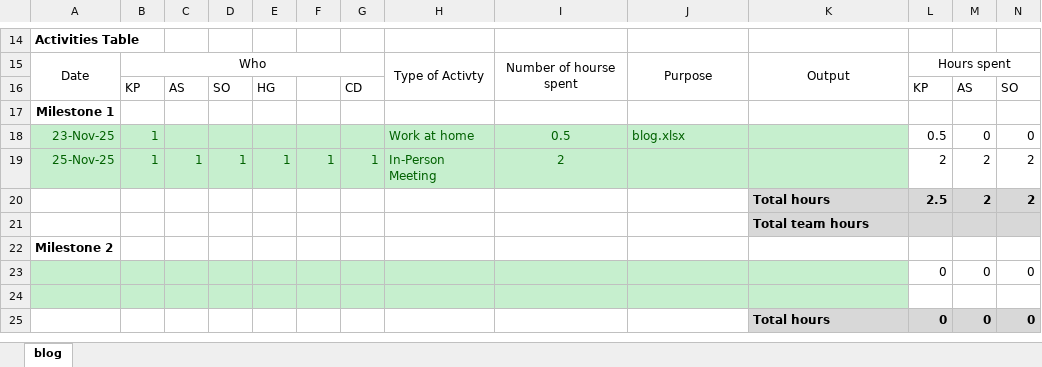
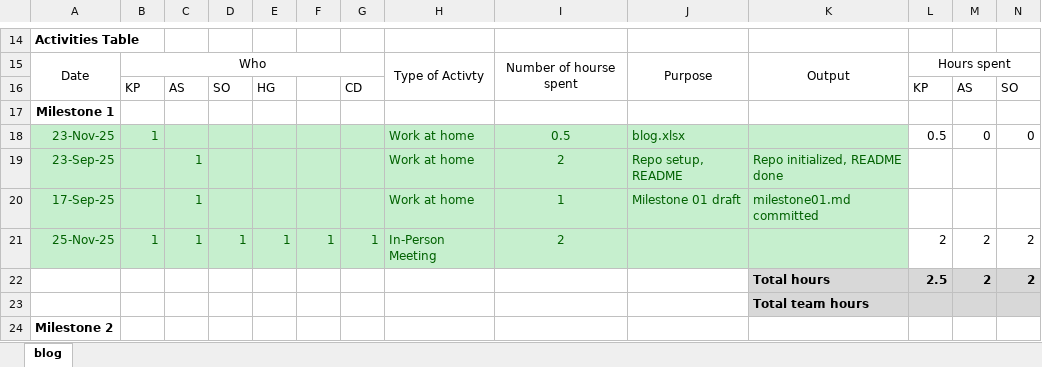
Before and after one commit to xrjvn/cp317a-group25-carrentalsystem, an Excel workbook: blog/blog.xlsx, sheet blog, drawn as a sheet; only a part is shown, gaps mark what is left out; the shorter side is filled out with more unchanged rows; values as stored, in another font and other column widths than the file's, no borders; rows hold the shown columns only; the diff names each change by its address in the sheet, - before the commit and + after, or states it on an @@ line.

Commit message:
Add files via upload

```diff
--- a/blog/blog.xlsx (sheet blog)
+++ b/blog/blog.xlsx (sheet blog)
+row 19: 23-Sep-25 |  | 1 |  |  |  |  | Work at home | 2 | Repo setup, README | Repo initialized, README done
+row 20: 17-Sep-25 |  | 1 |  |  |  |  | Work at home | 1 | Milestone 01 draft | milestone01.md committed
```
